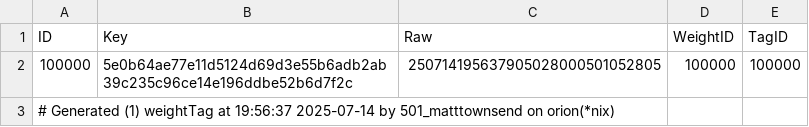
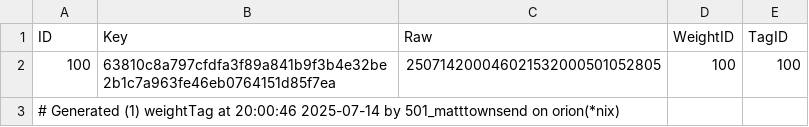
Before and after one commit to mt1976/frantic-mass, a CSV file: data/defaults/weighttags.csv, drawn as a sheet.

```diff
--- a/data/defaults/weighttags.csv
+++ b/data/defaults/weighttags.csv
@@ -1,3 +1,3 @@
 ID|Key|Raw|WeightID|TagID
-100000|5e0b64ae77e11d5124d69d3e55b6adb2ab39c235c96ce14e196ddbe52b6d7f2c|250714195637905028000501052805|100000|100000
-# Generated (1) weightTag at 19:56:37 2025-07-14 by 501_matttownsend on orion(*nix)
+100|63810c8a797cfdfa3f89a841b9f3b4e32be2b1c7a963fe46eb0764151d85f7ea|250714200046021532000501052805|100|100
+# Generated (1) weightTag at 20:00:46 2025-07-14 by 501_matttownsend on orion(*nix)
```
Also changed, not shown: data/defaults/baselines.csv, data/defaults/goals.csv, 35 other files.
